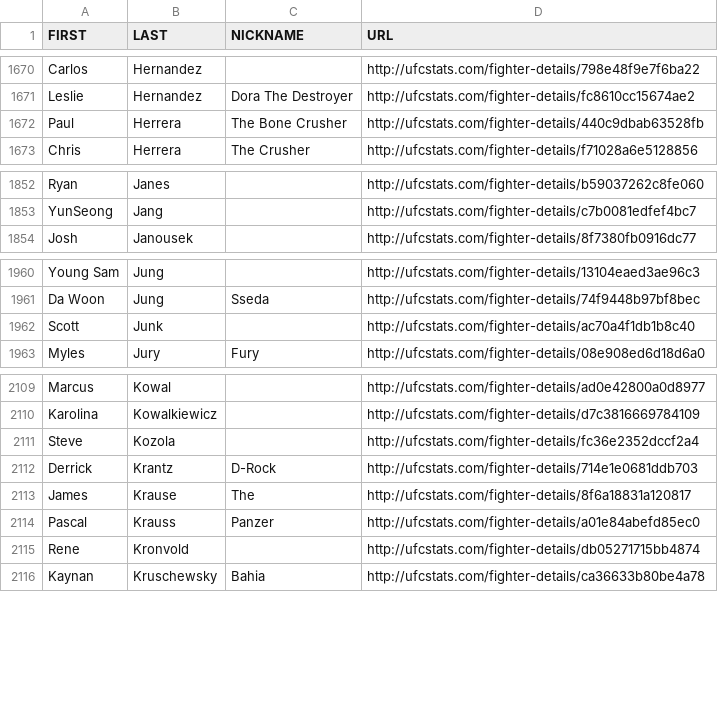
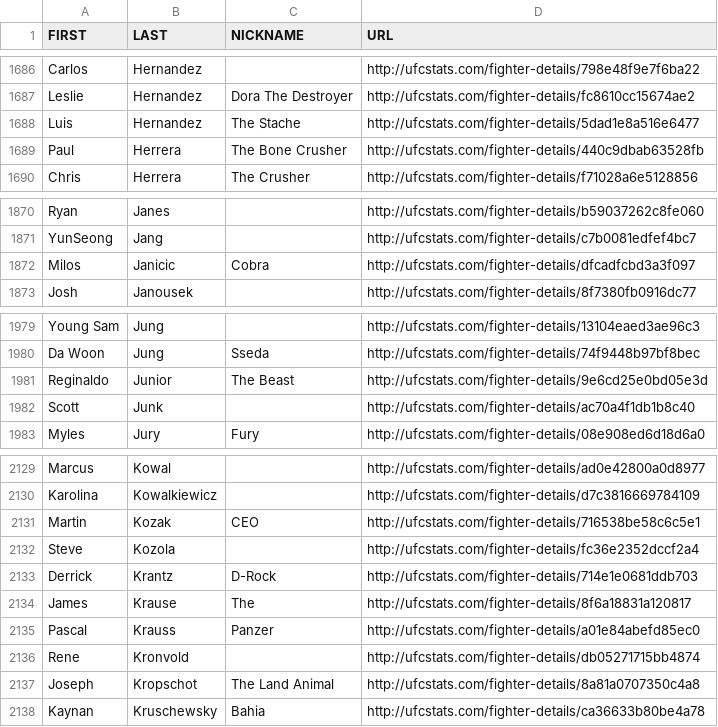
Before and after one commit to AadiKenwar1/UFC-Matchup-Predictor, a CSV file: scrape_ufc_stats-main/ufc_fighter_details.csv, drawn as a sheet; only a part is shown, gaps mark what is left out; the diff covers the shown part only; the diff names each change by its address in the sheet, - before the commit and + after, or states it on an @@ line.

```diff
--- a/scrape_ufc_stats-main/ufc_fighter_details.csv
+++ b/scrape_ufc_stats-main/ufc_fighter_details.csv
+row 1688: Luis | Hernandez | The Stache | http://ufcstats.com/fighter-details/5dad1e8a516e6477
+row 1872: Milos | Janicic | Cobra | http://ufcstats.com/fighter-details/dfcadfcbd3a3f097
+row 1981: Reginaldo | Junior | The Beast | http://ufcstats.com/fighter-details/9e6cd25e0bd05e3d
+row 2131: Martin | Kozak | CEO | http://ufcstats.com/fighter-details/716538be58c6c5e1
+row 2137: Joseph | Kropschot | The Land Animal | http://ufcstats.com/fighter-details/8a81a0707350c4a8
```
Also changed, not shown: 43 added rows elsewhere in this file, data/ufc_fighter_details.csv, data/ufc_fighter_tott.csv, 2 other files.
